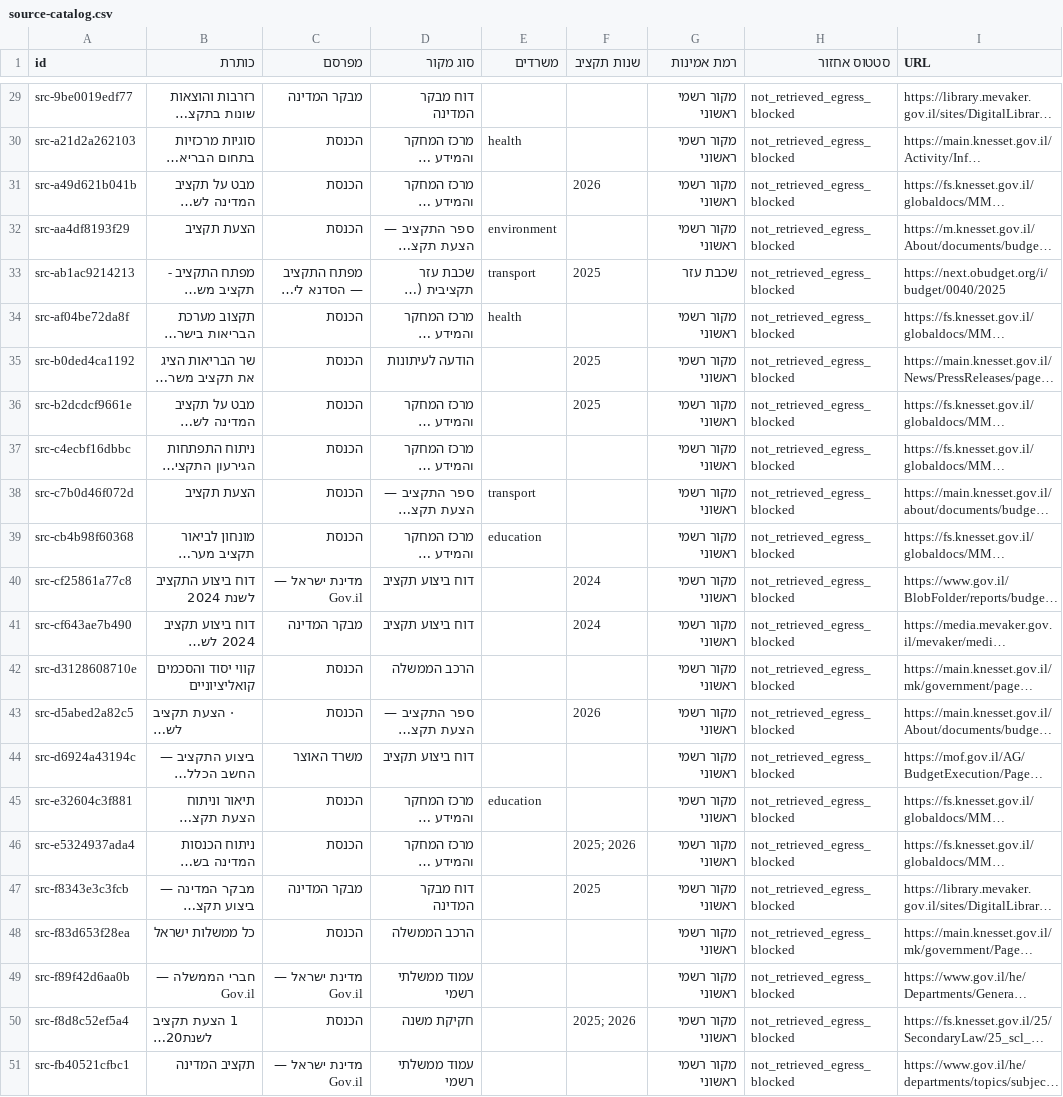
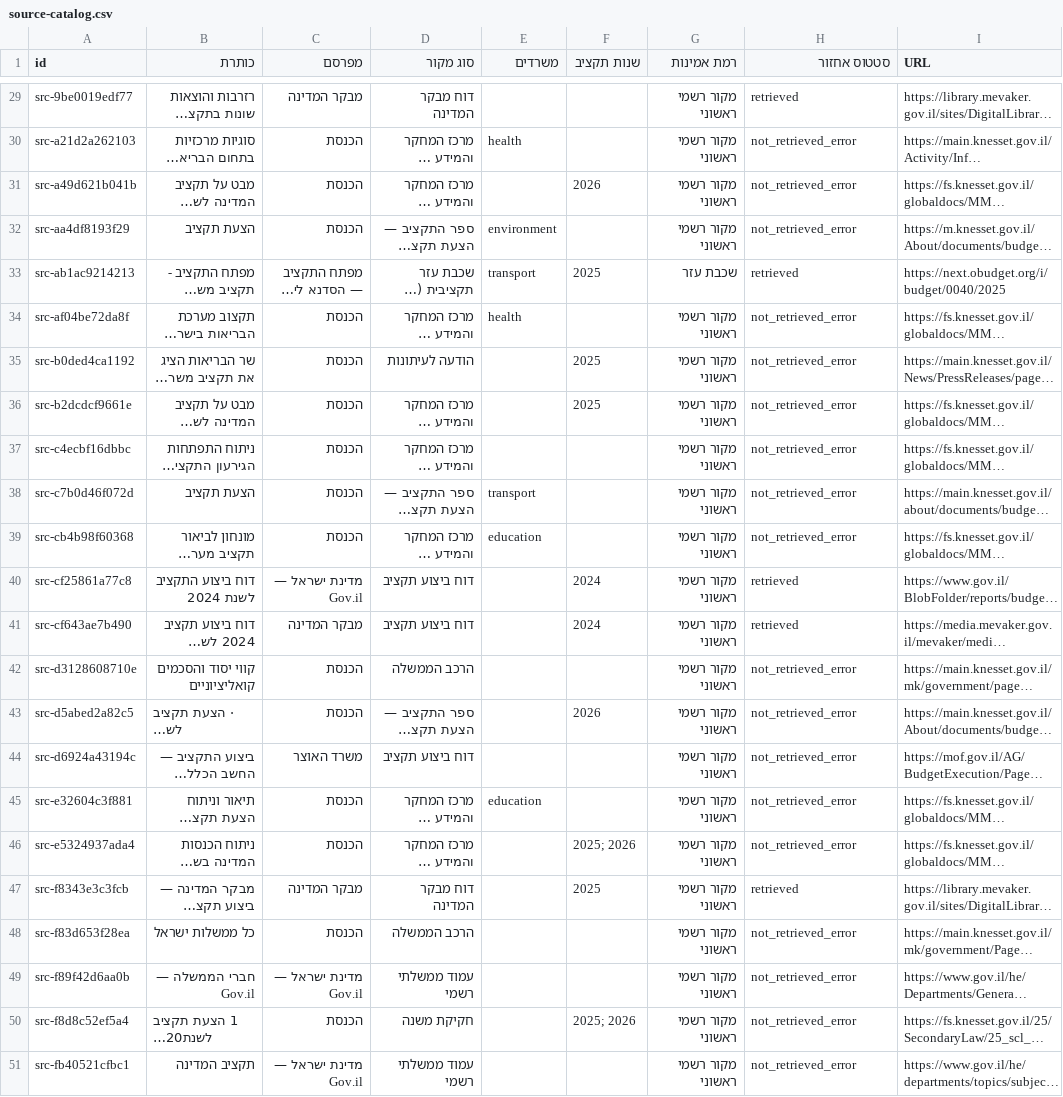
Before and after one commit to eyalbenzvi/GovernmentTracker, a CSV file: data/processed/csv/source-catalog.csv, drawn as a sheet; only a part is shown, gaps mark what is left out; long unchanged cells end in …; the diff covers the shown part only; the diff names each change by its address in the sheet, - before the commit and + after, or states it on an @@ line.

```diff
--- a/data/processed/csv/source-catalog.csv
+++ b/data/processed/csv/source-catalog.csv
-H29 (סטטוס אחזור): not_retrieved_egress_blocked
+H29 (סטטוס אחזור): retrieved
-H30:H32 (סטטוס אחזור): not_retrieved_egress_blocked
+H30:H32 (סטטוס אחזור): not_retrieved_error
-H33 (סטטוס אחזור): not_retrieved_egress_blocked
+H33 (סטטוס אחזור): retrieved
-H34:H39 (סטטוס אחזור): not_retrieved_egress_blocked
+H34:H39 (סטטוס אחזור): not_retrieved_error
-H40:H41 (סטטוס אחזור): not_retrieved_egress_blocked
+H40:H41 (סטטוס אחזור): retrieved
-H42:H46 (סטטוס אחזור): not_retrieved_egress_blocked
+H42:H46 (סטטוס אחזור): not_retrieved_error
-H47 (סטטוס אחזור): not_retrieved_egress_blocked
+H47 (סטטוס אחזור): retrieved
-H48:H51 (סטטוס אחזור): not_retrieved_egress_blocked
+H48:H51 (סטטוס אחזור): not_retrieved_error
```
Also changed, not shown: 27 edited cells elsewhere in this file, data/processed/csv/coverage.csv, data/processed/csv/ministries.csv, 27 other files.
